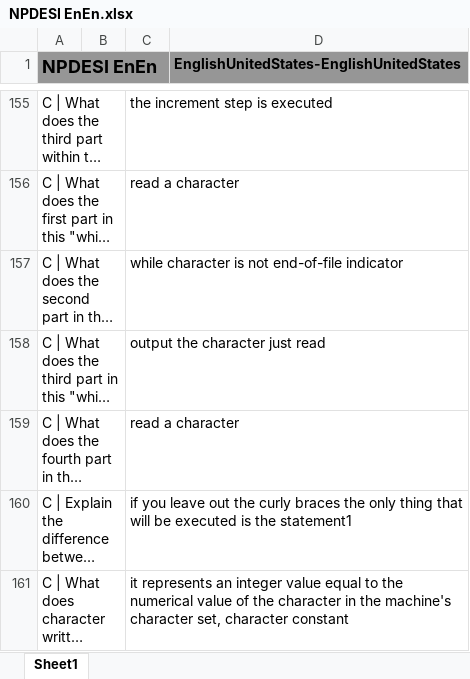
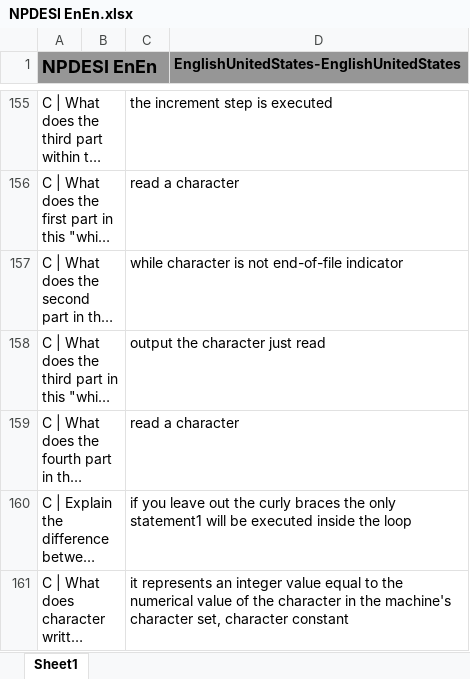
Before and after one commit to JackSonier/kb, an Excel workbook: NPDESI EnEn.xlsx, sheet Sheet1, drawn as a sheet; only a part is shown, gaps mark what is left out; long unchanged cells end in …; values as stored, in another font and other column widths than the file's, no borders; the diff names each change by its address in the sheet, - before the commit and + after, or states it on an @@ line.

Commit message:
Update NPDESI EnEn.xlsx

```diff
--- a/NPDESI EnEn.xlsx (sheet Sheet1)
+++ b/NPDESI EnEn.xlsx (sheet Sheet1)
-C160: …the only thing that will be executed is the statement1
+C160: …the only statement1 will be executed inside the loop
```
